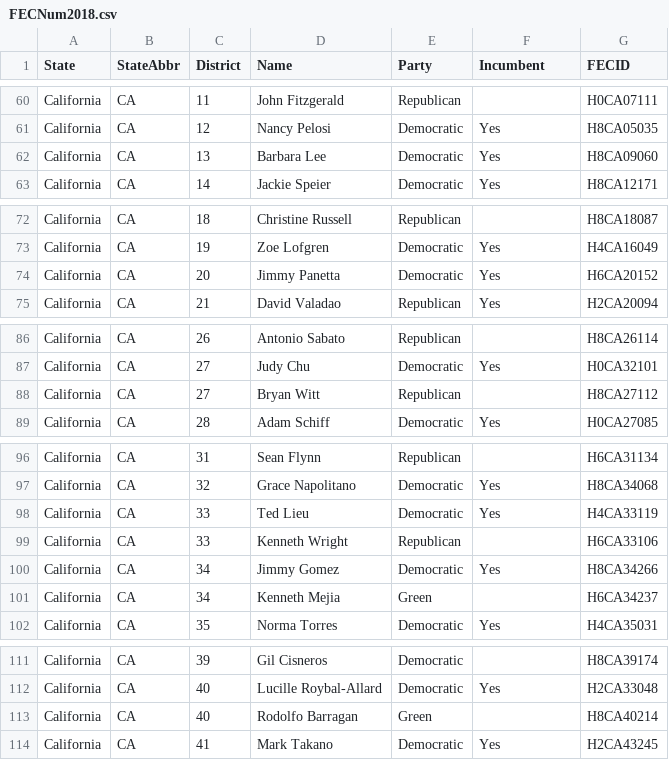
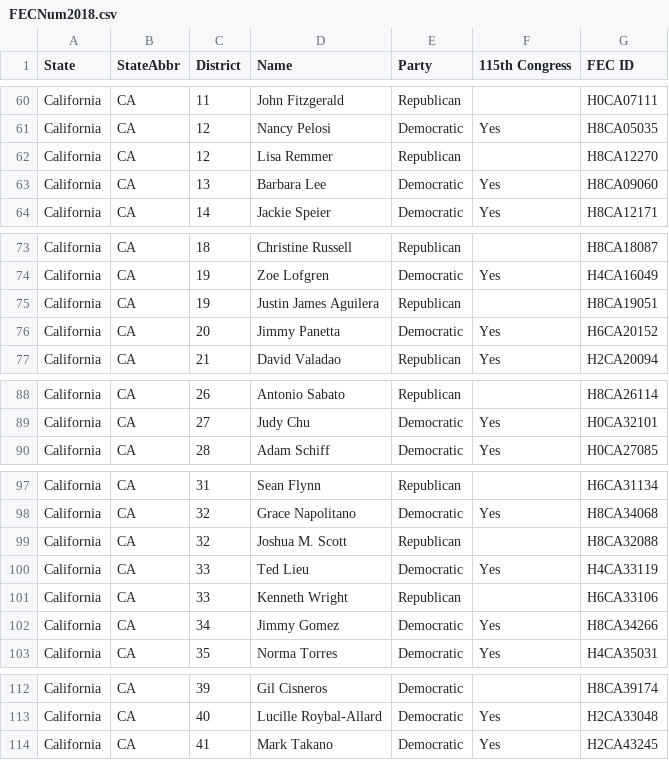
Before and after one commit to ScottOnestak/2018HousePredict, a CSV file: raw_files/FECNum2018.csv, drawn as a sheet; only a part is shown, gaps mark what is left out; the diff covers the shown part only.

Commit message:
Add files via upload

```diff
--- a/raw_files/FECNum2018.csv
+++ b/raw_files/FECNum2018.csv
@@ -1 +1 @@
-State,StateAbbr,District,Name,Party,Incumbent,FECID
+State,StateAbbr,District,Name,Party,115th Congress,FEC ID
@@ -61,2 +61,3 @@ California,CA,11,John Fitzgerald,Republican,,H0CA07111
 California,CA,12,Nancy Pelosi,Democratic,Yes,H8CA05035
+California,CA,12,Lisa Remmer,Republican,,H8CA12270
 California,CA,13,Barbara Lee,Democratic,Yes,H8CA09060
@@ -73,2 +74,3 @@ California,CA,18,Christine Russell,Republican,,H8CA18087
 California,CA,19,Zoe Lofgren,Democratic,Yes,H4CA16049
+California,CA,19,Justin James Aguilera,Republican,,H8CA19051
 California,CA,20,Jimmy Panetta,Democratic,Yes,H6CA20152
@@ -87,3 +89,2 @@ California,CA,26,Antonio Sabato,Republican,,H8CA26114
 California,CA,27,Judy Chu,Democratic,Yes,H0CA32101
-California,CA,27,Bryan Witt,Republican,,H8CA27112
 California,CA,28,Adam Schiff,Democratic,Yes,H0CA27085
@@ -97,2 +98,3 @@ California,CA,31,Sean Flynn,Republican,,H6CA31134
 California,CA,32,Grace Napolitano,Democratic,Yes,H8CA34068
+California,CA,32,Joshua M. Scott,Republican,,H8CA32088
 California,CA,33,Ted Lieu,Democratic,Yes,H4CA33119
@@ -100,3 +102,2 @@ California,CA,33,Kenneth Wright,Republican,,H6CA33106
 California,CA,34,Jimmy Gomez,Democratic,Yes,H8CA34266
-California,CA,34,Kenneth Mejia,Green,,H6CA34237
 California,CA,35,Norma Torres,Democratic,Yes,H4CA35031
@@ -112,3 +113,2 @@ California,CA,39,Gil Cisneros,Democratic,,H8CA39174
 California,CA,40,Lucille Roybal-Allard,Democratic,Yes,H2CA33048
-California,CA,40,Rodolfo Barragan,Green,,H8CA40214
 California,CA,41,Mark Takano,Democratic,Yes,H2CA43245
```
Also changed, not shown: 1 added row, 1 removed row and 5 edited cells elsewhere in this file.
